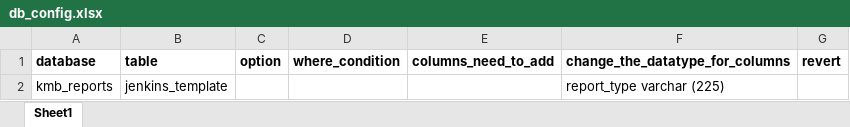
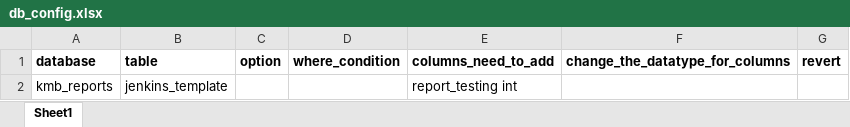
Before and after one commit to ThaheraThabassum/repo, an Excel workbook: db_config.xlsx, sheet Sheet1, drawn as a sheet; values as stored, in another font and other column widths than the file's, no borders; the diff names each change by its address in the sheet, - before the commit and + after, or states it on an @@ line.

Commit message:
Add files via upload

```diff
--- a/db_config.xlsx (sheet Sheet1)
+++ b/db_config.xlsx (sheet Sheet1)
-E2 (columns_need_to_add): (empty)
+E2 (columns_need_to_add): report_testing int
-F2 (change_the_datatype_for_columns): report_type varchar (225)
+F2 (change_the_datatype_for_columns): (empty)
```
